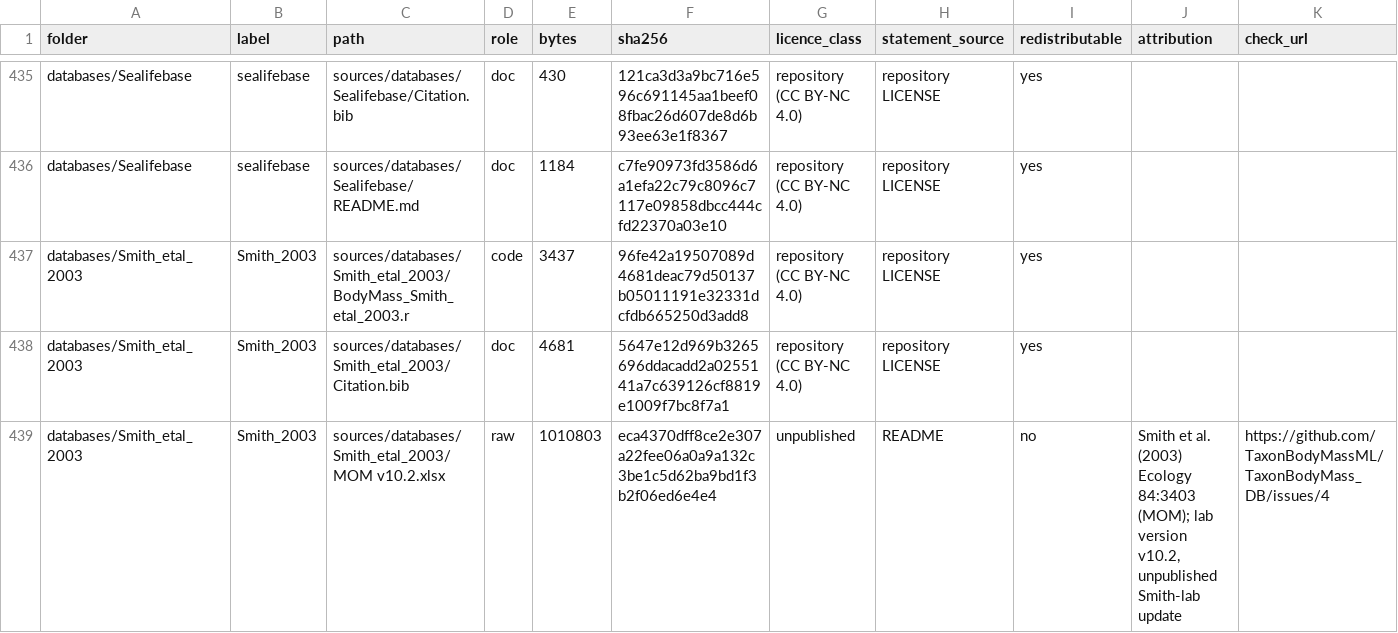
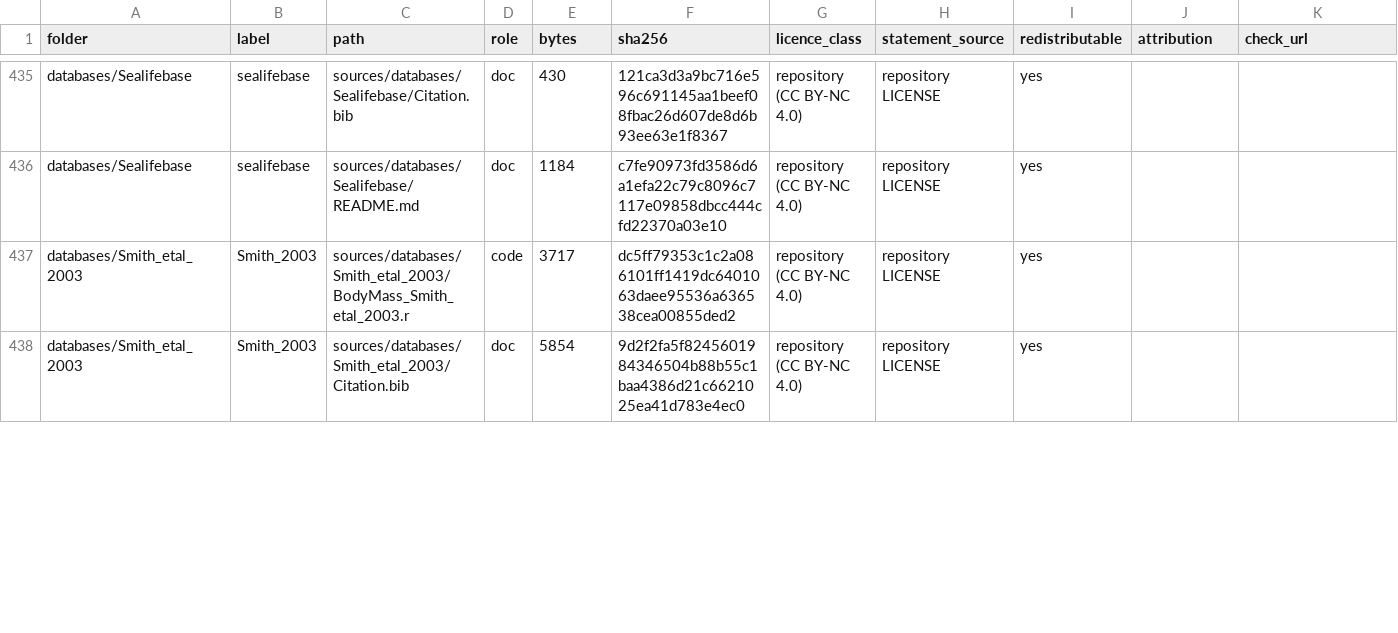
Before and after one commit to TaxonBodyMassML/TaxonBodyMass_DB, a CSV file: sources/source_files.csv, drawn as a sheet; only a part is shown, gaps mark what is left out; rows hold the shown columns only; the diff covers the shown part only; the diff names each change by its address in the sheet, - before the commit and + after, or states it on an @@ line.

Commit message:
Smith_etal_2003: MOM v10.2 provenance recorded, Smith et al. 2018 acknowledged, licence manifest regenerated (issue #4)
Owner decisions 2026-10-08. README: Provenance paragraph opens with the
origin statement (the Smith-lab version of the data set underlying Smith et
al. 2018, Science 360:310-313; route to the lab not recorded; in the lab's
repositories since 2019-08-02, so obtained between September 2016 and August
2019; 'v10.2' is the workbook's own file name), the Data line describes the
extract and the four sheets of the untracked workbook, the Licence line the
new terms; the open-issue remarks are gone. Bib: note on Smith:2003aa in the
master bib and the source Citation.bib; new acknowledgement entry Smith:2018aa
(fields from the cached Crossref record of 10.1126/science.aao5987) in both,
cited in the README Source line; one CiteID Smith_2003, no Sheet row.
Manifest: the two workbook rows dropped, the extract's row added (raw,
unpublished, README, not redistributable, issue #4 URL); LICENSES.md
regenerated with the rewritten Unpublished paragraph.

```diff
--- a/sources/source_files.csv
+++ b/sources/source_files.csv
-E437 (bytes): 3437
+E437 (bytes): 3717
-F437 (sha256): 96fe42a19507089d4681deac79d50137b05011191e32331dcfdb665250d3add8
+F437 (sha256): dc5ff79353c1c2a086101ff1419dc6401063daee95536a636538cea00855ded2
-E438 (bytes): 4681
+E438 (bytes): 5854
-F438 (sha256): 5647e12d969b3265696ddacadd2a0255141a7c639126cf8819e1009f7bc8f7a1
+F438 (sha256): 9d2f2fa5f8245601984346504b88b55c1baa4386d21c6621025ea41d783e4ec0
-row 439: databases/Smith_etal_2003 | Smith_2003 | sources/databases/Smith_etal_2003/MOM v10.2.xlsx | raw | 1010803 | eca4370dff8ce2e307a22fee06a0a9a132c3be1c5d62ba9bd1f3b2f06ed6e4e4 | unpublished | README | no | Smith et al. (2003) Ecology 84:3403 (MOM); lab version v10.2, unpublished Smith-lab update | https://github.com/TaxonBodyMassML/TaxonBodyMass_DB/issues/4
```
Also changed, not shown: 9 edited cells elsewhere in this file, 5 other files.
